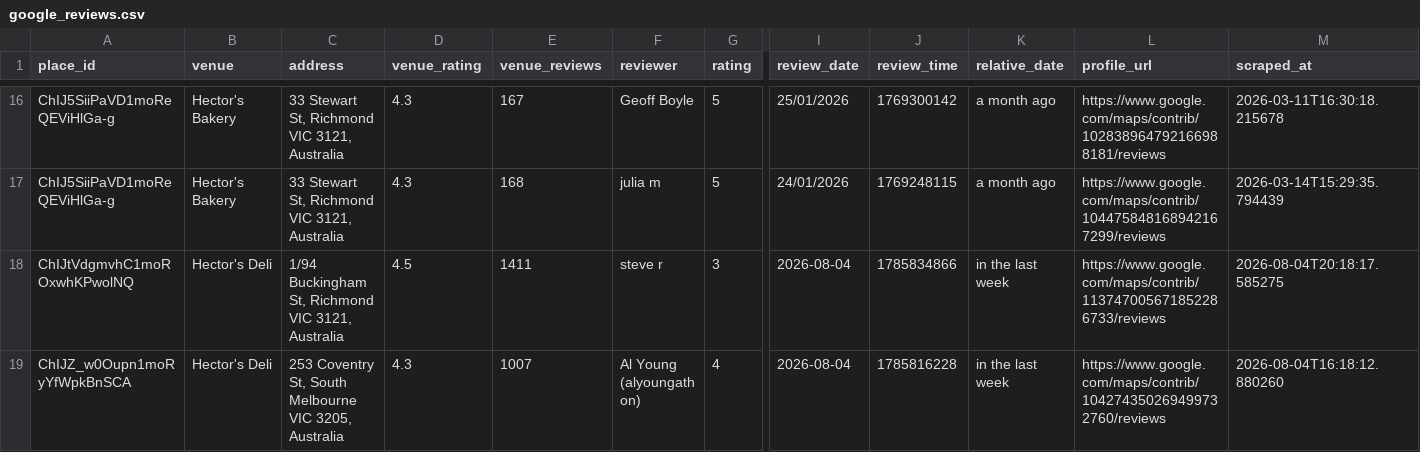
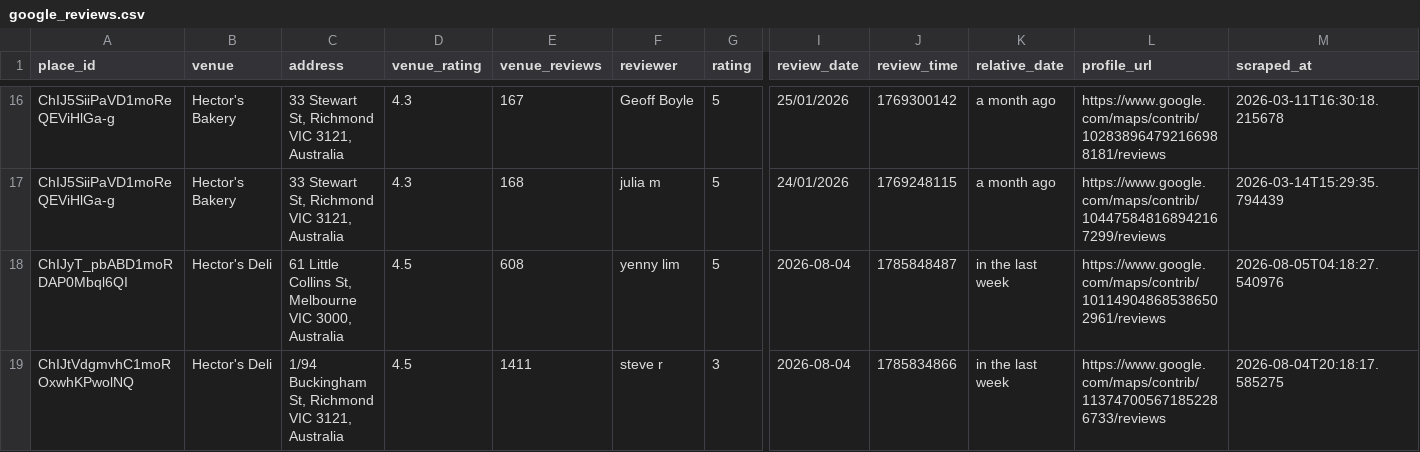
Before and after one commit to hecticanalysis-creator/hectic_review_dash, a CSV file: google_reviews.csv, drawn as a sheet; only a part is shown, gaps mark what is left out; the shorter side is filled out with more unchanged rows; rows hold the shown columns only; the diff covers the shown part only; the diff names each change by its address in the sheet, - before the commit and + after, or states it on an @@ line.

Commit message:
Update reviews — 2026-08-05 04:18

```diff
--- a/google_reviews.csv
+++ b/google_reviews.csv
+row 18: ChIJyT_pbABD1moRDAP0Mbql6QI | Hector's Deli | 61 Little Collins St, Melbourne VIC 3000, Australia | 4.5 | 608 | yenny lim | 5 | 2026-08-04 | 1785848487 | in the last week | https://www.google.com/maps/contrib/101149048685386502961/reviews | 2026-08-05T04:18:27.540976
```
Also changed, not shown: 2 added rows elsewhere in this file.
